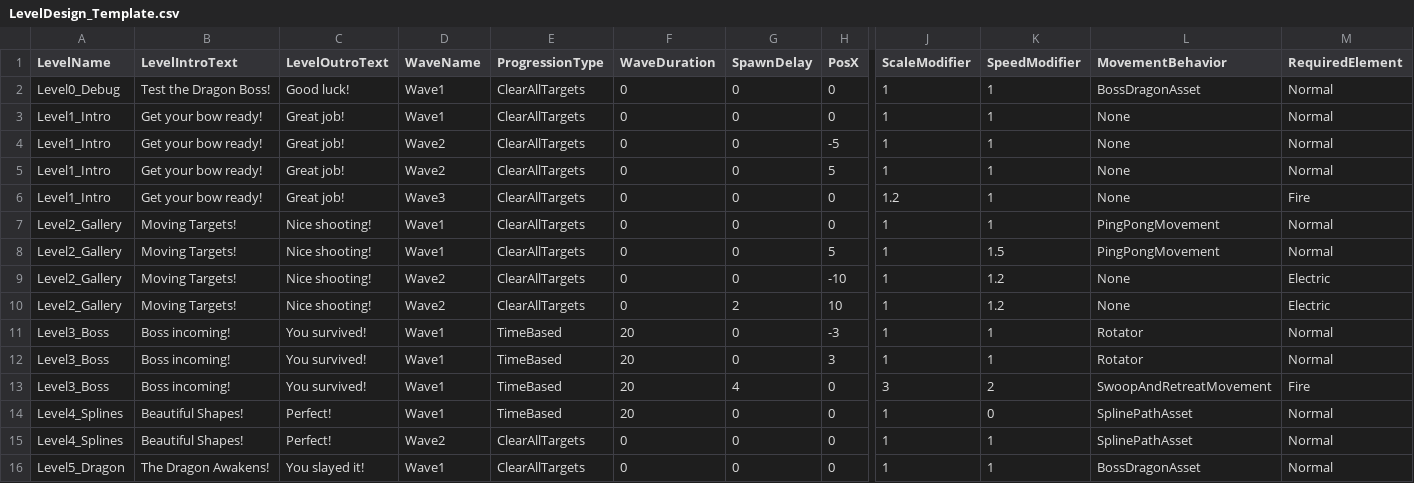
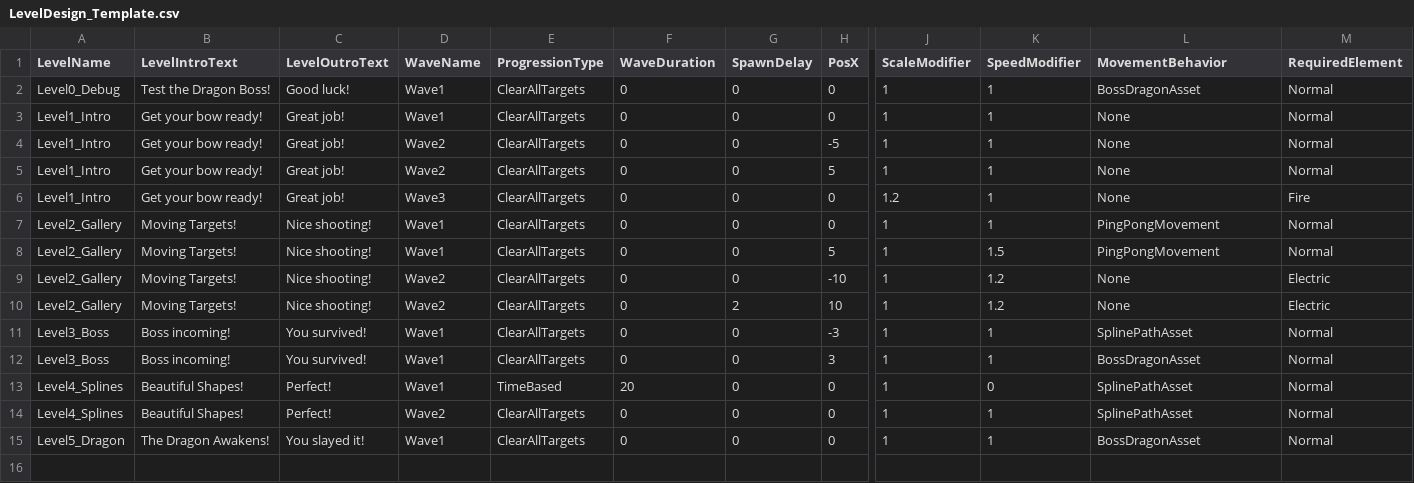
Before and after one commit to NatalieC001/ObiRopeTest, a CSV file: gameLoopSandBox/LevelDesign_Template.csv, drawn as a sheet; only a part is shown, gaps mark what is left out; rows hold the shown columns only; the diff names each change by its address in the sheet, - before the commit and + after, or states it on an @@ line.

```diff
--- a/gameLoopSandBox/LevelDesign_Template.csv
+++ b/gameLoopSandBox/LevelDesign_Template.csv
-E11:E12 (ProgressionType): TimeBased
+E11:E12 (ProgressionType): ClearAllTargets
-F11:F12 (WaveDuration): 20
+F11:F12 (WaveDuration): 0
-L11 (MovementBehavior): Rotator
+L11 (MovementBehavior): SplinePathAsset
-L12 (MovementBehavior): Rotator
+L12 (MovementBehavior): BossDragonAsset
-row 13: Level3_Boss | Boss incoming! | You survived! | Wave1 | TimeBased | 20 | 4 | 0 | 3 | 2 | SwoopAndRetreatMovement | Fire
```
Also changed, not shown: 1 other file.
